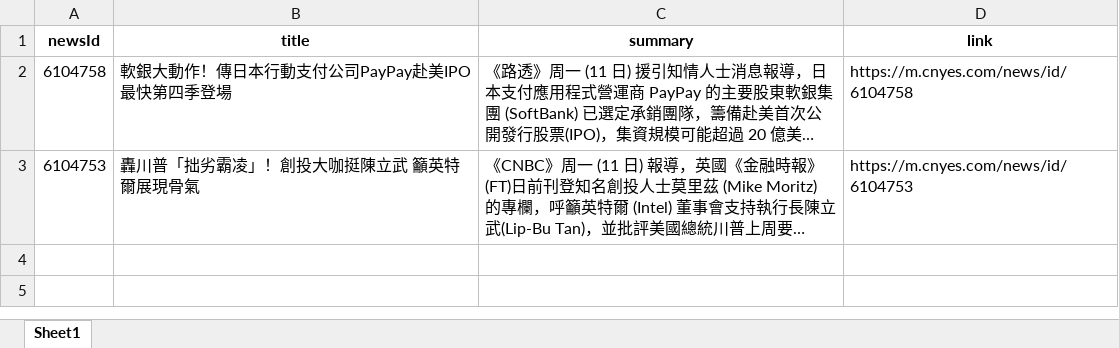
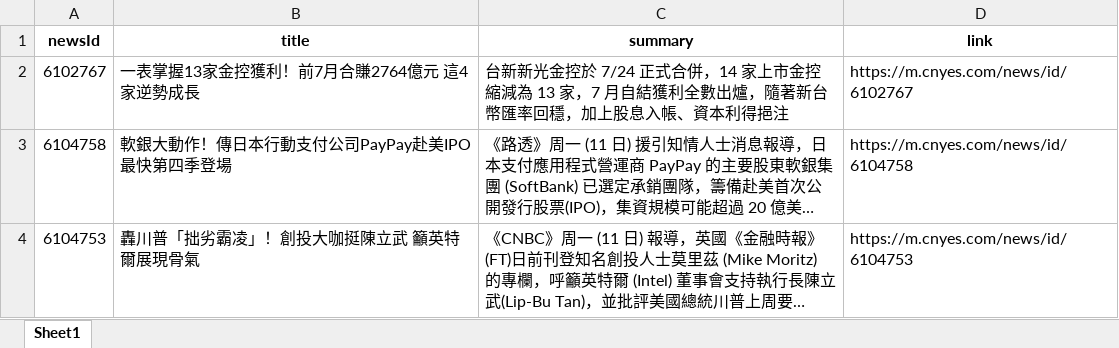
Before and after one commit to Joy0130/Github_Actions, an Excel workbook: news.xlsx, sheet Sheet1, drawn as a sheet; long unchanged cells end in …; values as stored, in another font and other column widths than the file's, no borders; the diff names each change by its address in the sheet, - before the commit and + after, or states it on an @@ line.

Commit message:
Update news data

```diff
--- a/news.xlsx (sheet Sheet1)
+++ b/news.xlsx (sheet Sheet1)
+row 2: 6102767 | 一表掌握13家金控獲利！前7月合賺2764億元 這4家逆勢成長 | 台新新光金控於 7/24 正式合併，14 家上市金控縮減為 13 家，7 月自結獲利全數出爐，隨著新台幣匯率回穩，加上股息入帳、資本利得挹注 | https://m.cnyes.com/news/id/6102767
```
Also changed, not shown: 1 other file.
